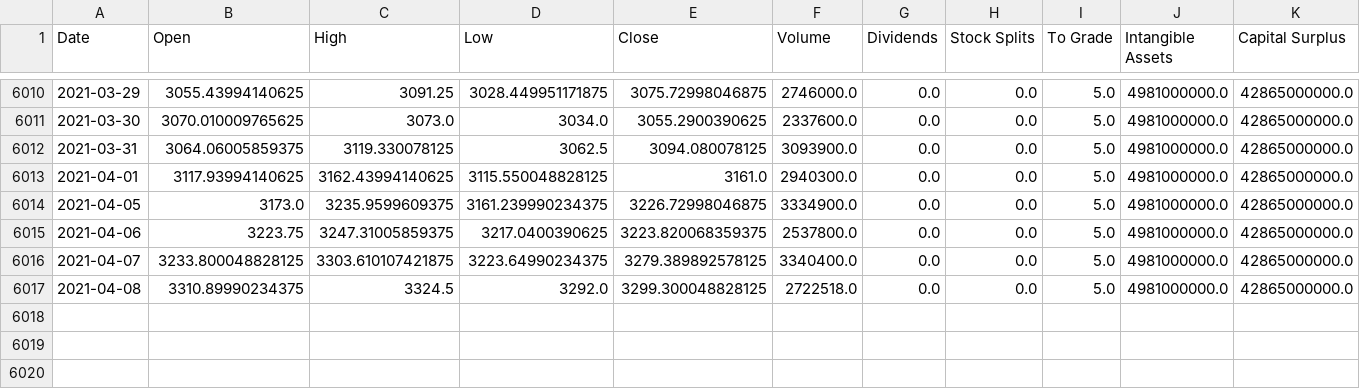
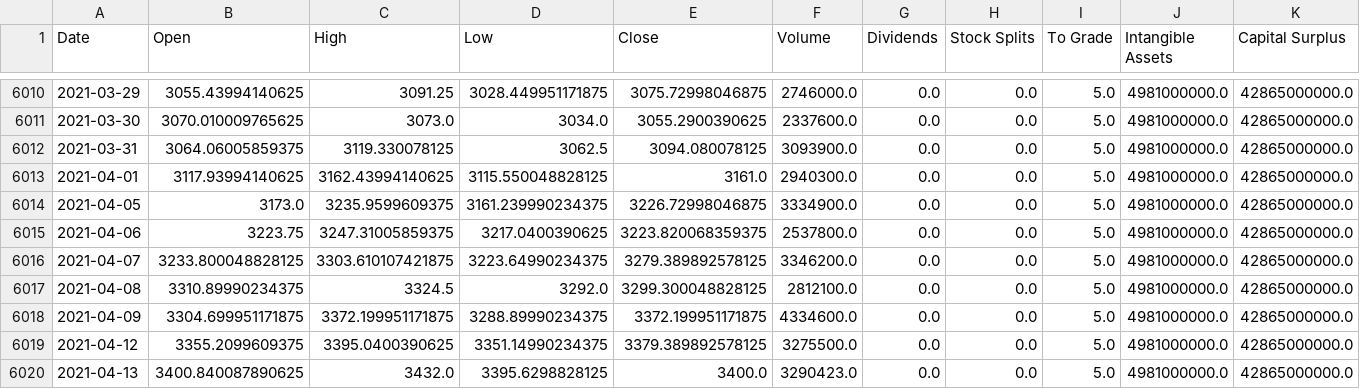
Before and after one commit to jacobmask/Stock-Predictions, a CSV file: StockCSV/AMZN.csv, drawn as a sheet; only a part is shown, gaps mark what is left out; rows hold the shown columns only; the diff names each change by its address in the sheet, - before the commit and + after, or states it on an @@ line.

```diff
--- a/StockCSV/AMZN.csv
+++ b/StockCSV/AMZN.csv
-F6016 (Volume): 3340400.0
+F6016 (Volume): 3346200.0
-F6017 (Volume): 2722518.0
+F6017 (Volume): 2812100.0
+row 6018: 2021-04-09 | 3304.699951171875 | 3372.199951171875 | 3288.89990234375 | 3372.199951171875 | 4334600.0 | 0.0 | 0.0 | 5.0 | 4981000000.0 | 42865000000.0
+row 6019: 2021-04-12 | 3355.2099609375 | 3395.0400390625 | 3351.14990234375 | 3379.389892578125 | 3275500.0 | 0.0 | 0.0 | 5.0 | 4981000000.0 | 42865000000.0
+row 6020: 2021-04-13 | 3400.840087890625 | 3432.0 | 3395.6298828125 | 3400.0 | 3290423.0 | 0.0 | 0.0 | 5.0 | 4981000000.0 | 42865000000.0
```
Also changed, not shown: StockCSV/FB.csv, StockCSV/GOOGL.csv, 11 other files.
